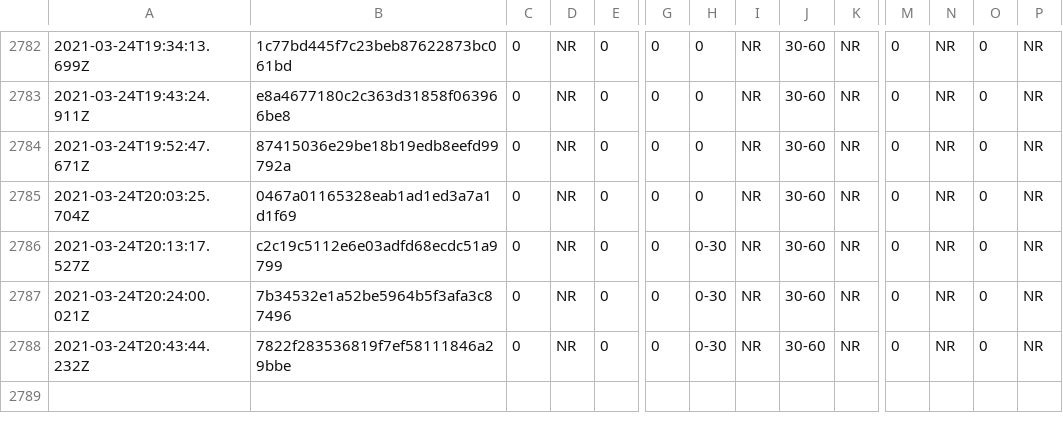
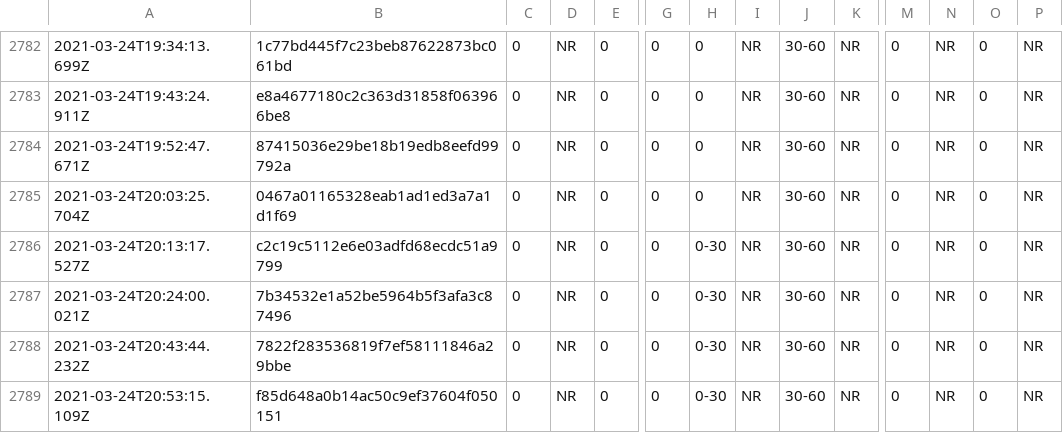
Before and after one commit to afischer/nyc-covid-wait-times, a CSV file: data/timeseries.csv, drawn as a sheet; only a part is shown, gaps mark what is left out; rows hold the shown columns only; the diff names each change by its address in the sheet, - before the commit and + after, or states it on an @@ line.

```diff
--- a/data/timeseries.csv
+++ b/data/timeseries.csv
+row 2789: 2021-03-24T20:53:15.109Z | f85d648a0b14ac50c9ef37604f050151 | 0 | NR | 0 | 0 | 0-30 | NR | 30-60 | NR | 0 | NR | 0 | NR
```
Also changed, not shown: 1 other file.
